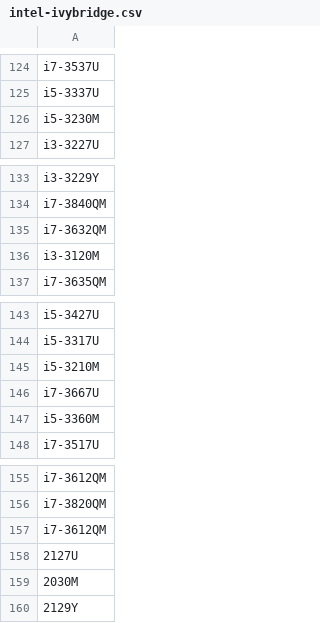
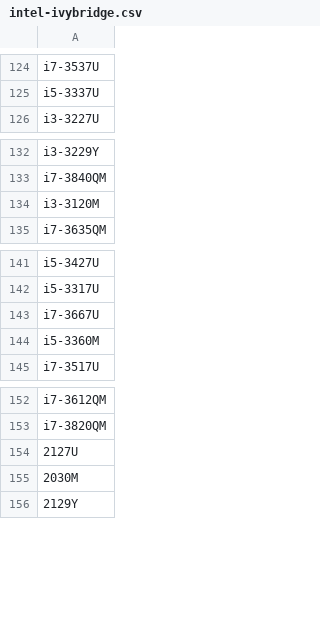
Before and after one commit to green-coding-solutions/cloud-energy, a CSV file: data/cpu_arch/intel-ivybridge.csv, drawn as a sheet; only a part is shown, gaps mark what is left out; the diff names each change by its address in the sheet, - before the commit and + after, or states it on an @@ line.

```diff
--- a/data/cpu_arch/intel-ivybridge.csv
+++ b/data/cpu_arch/intel-ivybridge.csv
-row 126: i5-3230M
-row 135: i7-3632QM
-row 145: i5-3210M
-row 157: i7-3612QM
```
Also changed, not shown: data/cpu_arch/intel-broadwell.csv, data/cpu_arch/intel-coffeelake.csv.
